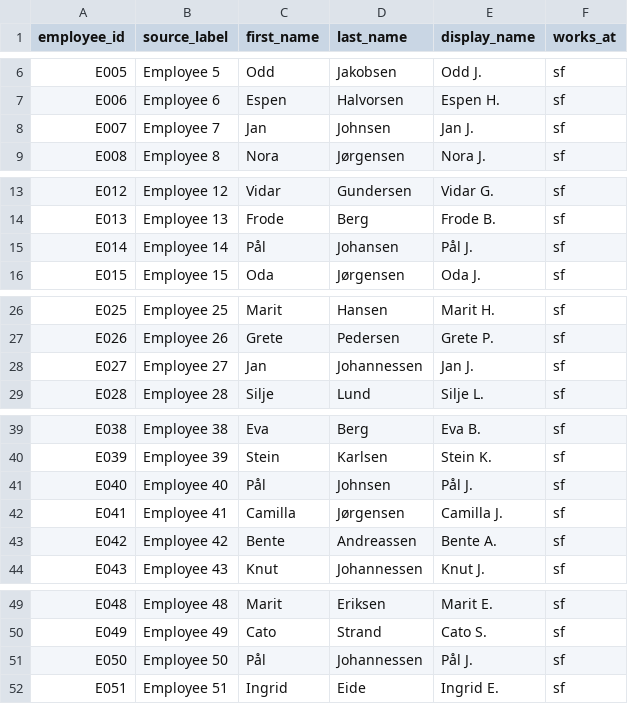
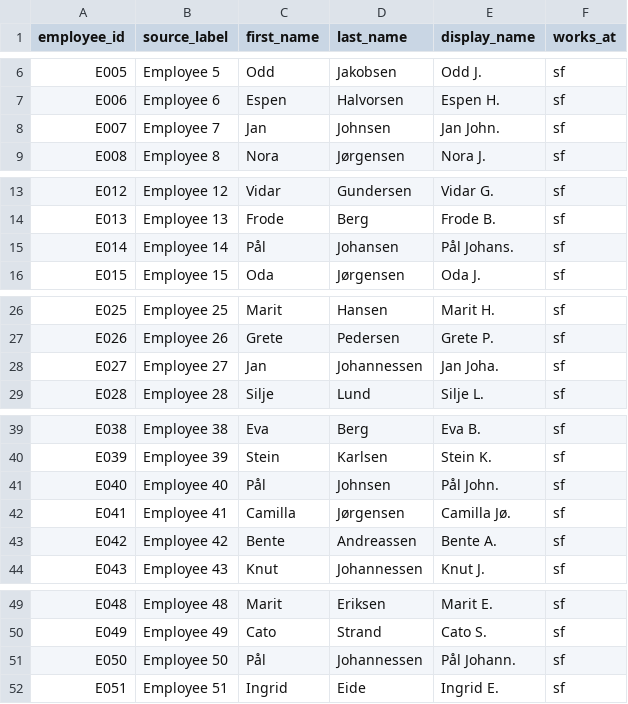
Before and after one commit to jwgrawe/SF-ShiftPlanner, a CSV file: data/seed/employees.csv, drawn as a sheet; only a part is shown, gaps mark what is left out; the diff covers the shown part only.

```diff
--- a/data/seed/employees.csv
+++ b/data/seed/employees.csv
@@ -7,3 +7,3 @@ E005,Employee 5,Odd,Jakobsen,Odd J.,sf
 E006,Employee 6,Espen,Halvorsen,Espen H.,sf
-E007,Employee 7,Jan,Johnsen,Jan J.,sf
+E007,Employee 7,Jan,Johnsen,Jan John.,sf
 E008,Employee 8,Nora,Jørgensen,Nora J.,sf
@@ -14,3 +14,3 @@ E012,Employee 12,Vidar,Gundersen,Vidar G.,sf
 E013,Employee 13,Frode,Berg,Frode B.,sf
-E014,Employee 14,Pål,Johansen,Pål J.,sf
+E014,Employee 14,Pål,Johansen,Pål Johans.,sf
 E015,Employee 15,Oda,Jørgensen,Oda J.,sf
@@ -27,3 +27,3 @@ E025,Employee 25,Marit,Hansen,Marit H.,sf
 E026,Employee 26,Grete,Pedersen,Grete P.,sf
-E027,Employee 27,Jan,Johannessen,Jan J.,sf
+E027,Employee 27,Jan,Johannessen,Jan Joha.,sf
 E028,Employee 28,Silje,Lund,Silje L.,sf
@@ -40,4 +40,4 @@ E038,Employee 38,Eva,Berg,Eva B.,sf
 E039,Employee 39,Stein,Karlsen,Stein K.,sf
-E040,Employee 40,Pål,Johnsen,Pål J.,sf
-E041,Employee 41,Camilla,Jørgensen,Camilla J.,sf
+E040,Employee 40,Pål,Johnsen,Pål John.,sf
+E041,Employee 41,Camilla,Jørgensen,Camilla Jø.,sf
 E042,Employee 42,Bente,Andreassen,Bente A.,sf
@@ -50,3 +50,3 @@ E048,Employee 48,Marit,Eriksen,Marit E.,sf
 E049,Employee 49,Cato,Strand,Cato S.,sf
-E050,Employee 50,Pål,Johannessen,Pål J.,sf
+E050,Employee 50,Pål,Johannessen,Pål Johann.,sf
 E051,Employee 51,Ingrid,Eide,Ingrid E.,sf
```
Also changed, not shown: 1 edited cell elsewhere in this file, 22 other files.
